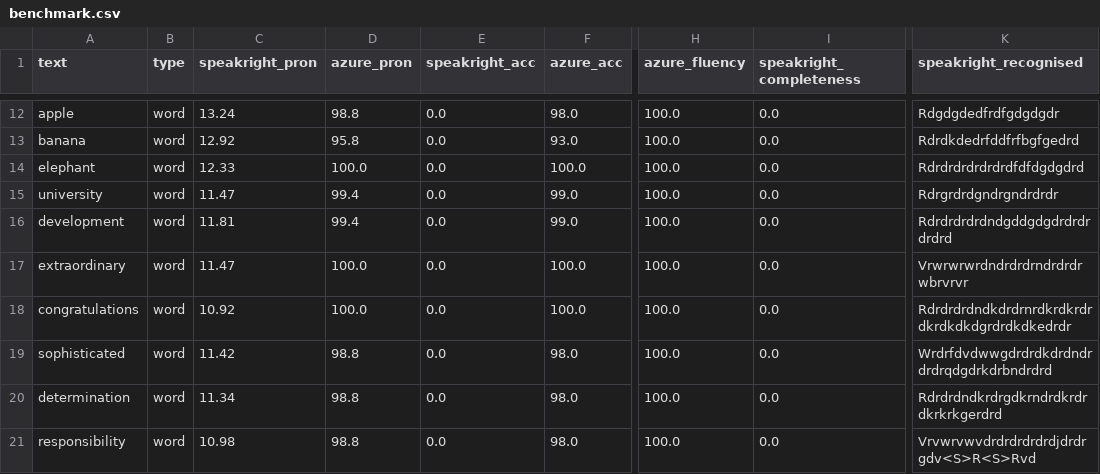
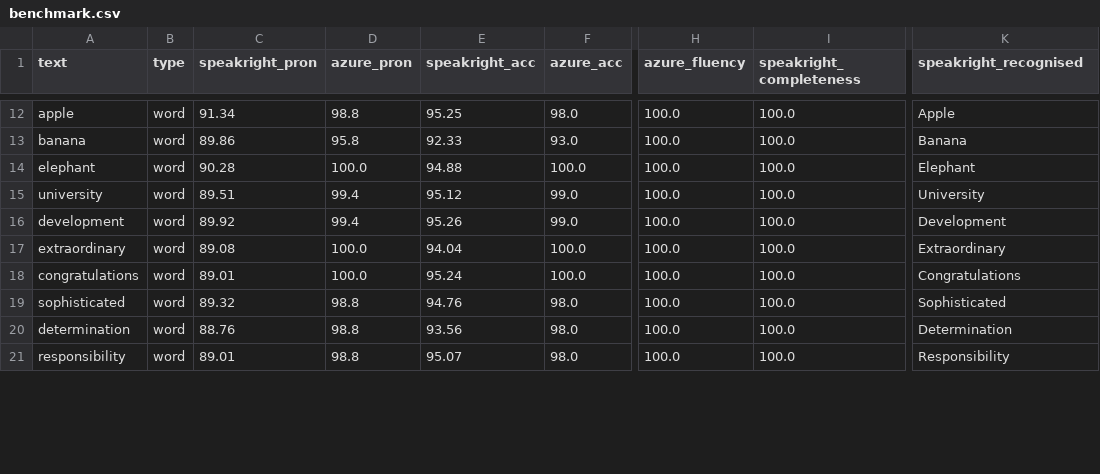
Before and after one commit to JoshAn0107/AudioMachineLearning, a CSV file: results/benchmark.csv, drawn as a sheet; only a part is shown, gaps mark what is left out; the diff covers the shown part only; the diff names each change by its address in the sheet, - before the commit and + after, or states it on an @@ line.

Commit message:
Upgrade to wav2vec2-large-960h + fix CTC-aligned GOP scoring
- Switch from wav2vec2-base to wav2vec2-large-960h (960h LibriSpeech trained)
- Rewrite scorer to use CTC frame alignment instead of uniform splitting
- Fix completeness scoring (strip | word separators from recognised text)
- Recalibrate GOP sigmoid: alpha=4.0, beta=3.0

Results improvement:
  PronScore:  13.2 → 88.5 (Azure: 98.7)
  Accuracy:    0.0 → 92.7 (Azure: 97.8)
  MAE vs Azure: 85.5 → 10.3

```diff
--- a/results/benchmark.csv
+++ b/results/benchmark.csv
-C12 (speakright_pron): 13.24
+C12 (speakright_pron): 91.34
-E12 (speakright_acc): 0.0
+E12 (speakright_acc): 95.25
-I12:I21 (speakright_completeness): 0.0
+I12:I21 (speakright_completeness): 100.0
-K12 (speakright_recognised): Rdgdgdedfrdfgdgdgdr
+K12 (speakright_recognised): Apple
-C13 (speakright_pron): 12.92
+C13 (speakright_pron): 89.86
-E13 (speakright_acc): 0.0
+E13 (speakright_acc): 92.33
-K13 (speakright_recognised): Rdrdkdedrfddfrfbgfgedrd
+K13 (speakright_recognised): Banana
-C14 (speakright_pron): 12.33
+C14 (speakright_pron): 90.28
-E14 (speakright_acc): 0.0
+E14 (speakright_acc): 94.88
-K14 (speakright_recognised): Rdrdrdrdrdrdrdfdfdgdgdrd
+K14 (speakright_recognised): Elephant
-C15 (speakright_pron): 11.47
+C15 (speakright_pron): 89.51
-E15 (speakright_acc): 0.0
+E15 (speakright_acc): 95.12
-K15 (speakright_recognised): Rdrgrdrdgndrgndrdrdr
+K15 (speakright_recognised): University
-C16 (speakright_pron): 11.81
+C16 (speakright_pron): 89.92
-E16 (speakright_acc): 0.0
+E16 (speakright_acc): 95.26
-K16 (speakright_recognised): Rdrdrdrdrdndgddgdgdrdrdrdrdrd
+K16 (speakright_recognised): Development
-C17 (speakright_pron): 11.47
+C17 (speakright_pron): 89.08
-E17 (speakright_acc): 0.0
+E17 (speakright_acc): 94.04
-K17 (speakright_recognised): Vrwrwrwrdndrdrdrndrdrdrwbrvrvr
+K17 (speakright_recognised): Extraordinary
-C18 (speakright_pron): 10.92
+C18 (speakright_pron): 89.01
-E18 (speakright_acc): 0.0
+E18 (speakright_acc): 95.24
-K18 (speakright_recognised): Rdrdrdrdndkdrdrnrdkrdkrdrdkrdkdkdgrdrdkdkedrdr
+K18 (speakright_recognised): Congratulations
-C19 (speakright_pron): 11.42
+C19 (speakright_pron): 89.32
-E19 (speakright_acc): 0.0
+E19 (speakright_acc): 94.76
-K19 (speakright_recognised): Wrdrfdvdwwgdrdrdkdrdndrdrdrqdgdrkdrbndrdrd
+K19 (speakright_recognised): Sophisticated
-C20 (speakright_pron): 11.34
+C20 (speakright_pron): 88.76
-E20 (speakright_acc): 0.0
+E20 (speakright_acc): 93.56
-K20 (speakright_recognised): Rdrdrdndkrdrgdkrndrdkrdrdkrkrkgerdrd
+K20 (speakright_recognised): Determination
-C21 (speakright_pron): 10.98
+C21 (speakright_pron): 89.01
-E21 (speakright_acc): 0.0
+E21 (speakright_acc): 95.07
-K21 (speakright_recognised): Vrvwrvwvdrdrdrdrdrdjdrdrgdv<S>R<S>Rvd
+K21 (speakright_recognised): Responsibility
```
Also changed, not shown: 59 edited cells elsewhere in this file, 4 other files.
